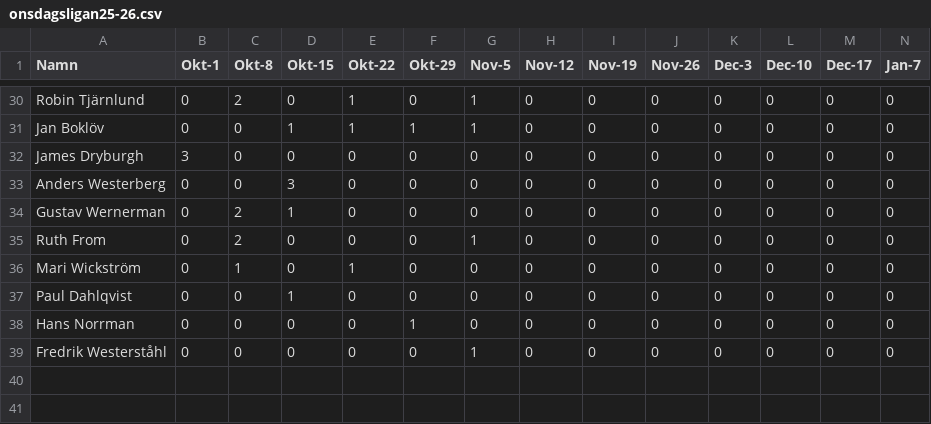
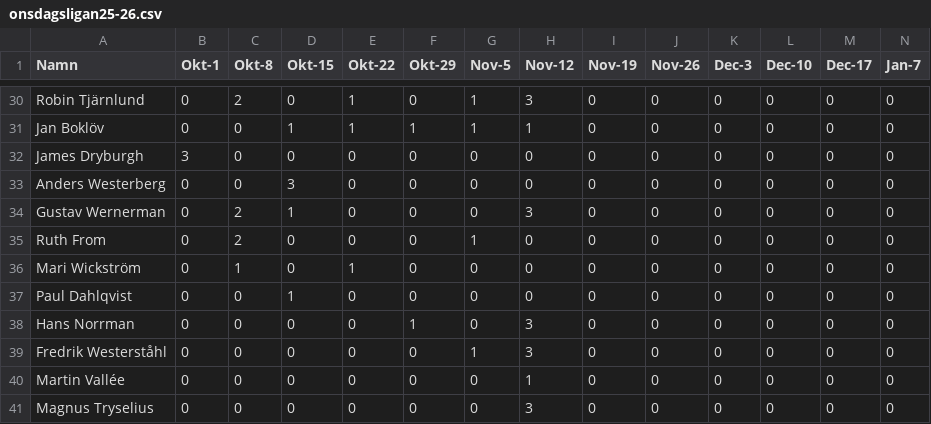
Before and after one commit to Dahlpan/suck, a CSV file: onsdagsligan25-26.csv, drawn as a sheet; only a part is shown, gaps mark what is left out; rows hold the shown columns only; the diff covers the shown part only; the diff names each change by its address in the sheet, - before the commit and + after, or states it on an @@ line.

```diff
--- a/onsdagsligan25-26.csv
+++ b/onsdagsligan25-26.csv
-H30 (Nov-12): 0
+H30 (Nov-12): 3
-H31 (Nov-12): 0
+H31 (Nov-12): 1
-H34 (Nov-12): 0
+H34 (Nov-12): 3
-H38:H39 (Nov-12): 0
+H38:H39 (Nov-12): 3
+row 40: Martin Vallée | 0 | 0 | 0 | 0 | 0 | 0 | 1 | 0 | 0 | 0 | 0 | 0 | 0
+row 41: Magnus Tryselius | 0 | 0 | 0 | 0 | 0 | 0 | 3 | 0 | 0 | 0 | 0 | 0 | 0
```
Also changed, not shown: 22 edited cells elsewhere in this file.
